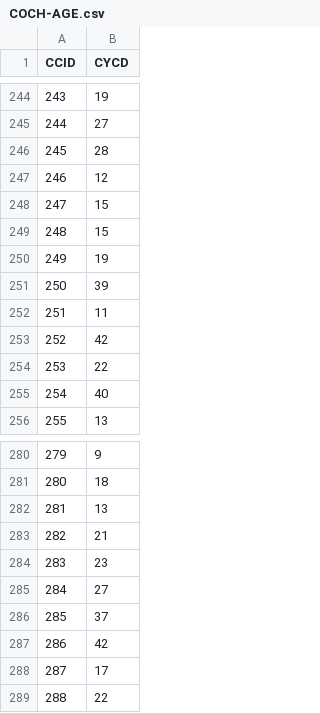
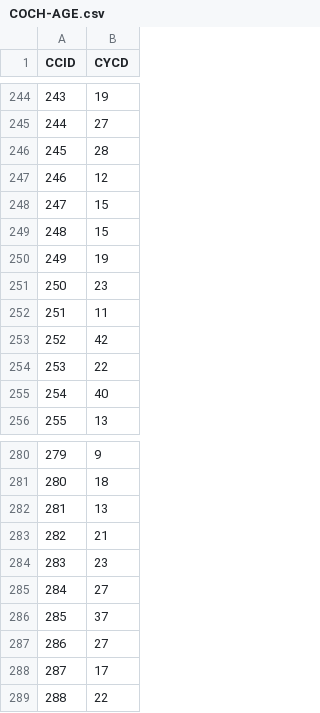
Before and after one commit to antdroidx/NCAA-DB-Editor, a CSV file: NCAA_XDBE/Resources/misc/COCH-AGE.csv, drawn as a sheet; only a part is shown, gaps mark what is left out.

Commit message:
Updates for NCAA NEXT v16.2

```diff
--- a/NCAA_XDBE/Resources/misc/COCH-AGE.csv
+++ b/NCAA_XDBE/Resources/misc/COCH-AGE.csv
@@ -250,3 +250,3 @@ CCID,CYCD
 249,19
-250,39
+250,23
 251,11
@@ -286,3 +286,3 @@ CCID,CYCD
 285,37
-286,42
+286,27
 287,17
```
Also changed, not shown: 12 other files.
